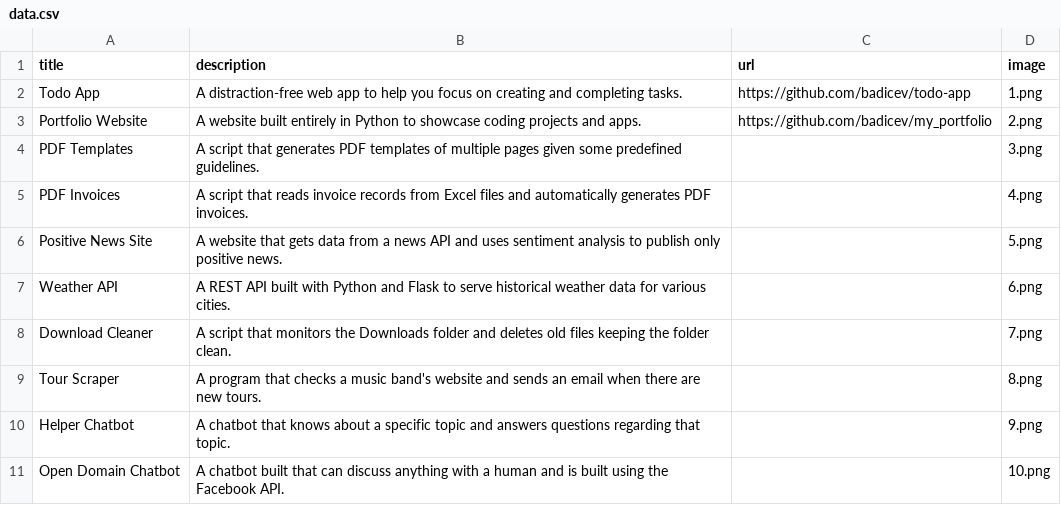
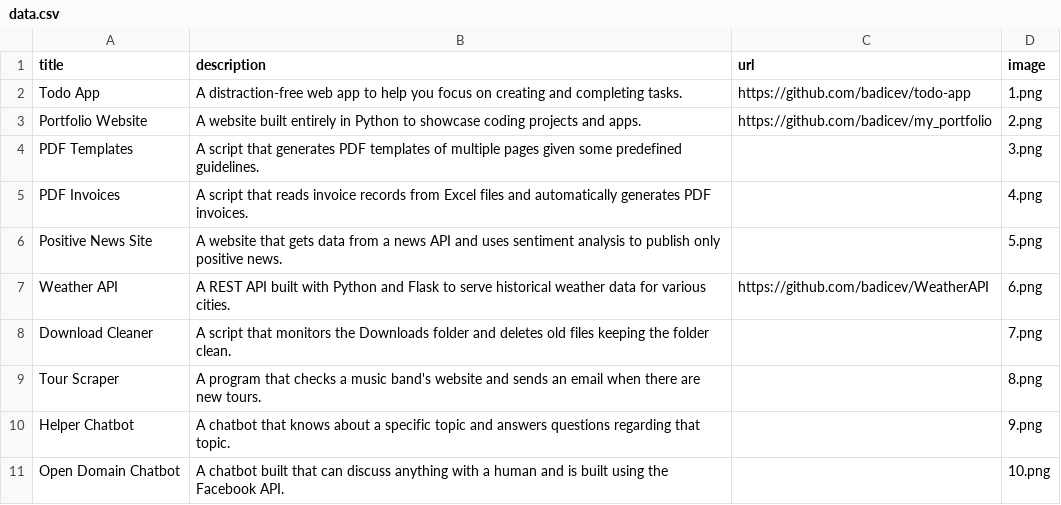
Before and after one commit to badicev/my_portfolio, a CSV file: data.csv, drawn as a sheet; only a part is shown.

Commit message:
Update data.csv

```diff
--- a/data.csv
+++ b/data.csv
@@ -6,3 +6,3 @@ PDF Invoices;A script that reads invoice records from Excel files and automatica
 Positive News Site;A website that gets data from a news API and uses sentiment analysis to publish only positive news.;;5.png
-Weather API;A REST API built with Python and Flask to serve historical weather data for various cities.;;6.png
+Weather API;A REST API built with Python and Flask to serve historical weather data for various cities.;https://github.com/badicev/WeatherAPI;6.png
 Download Cleaner;A script that monitors the Downloads folder and deletes old files keeping the folder clean.;;7.png
```
